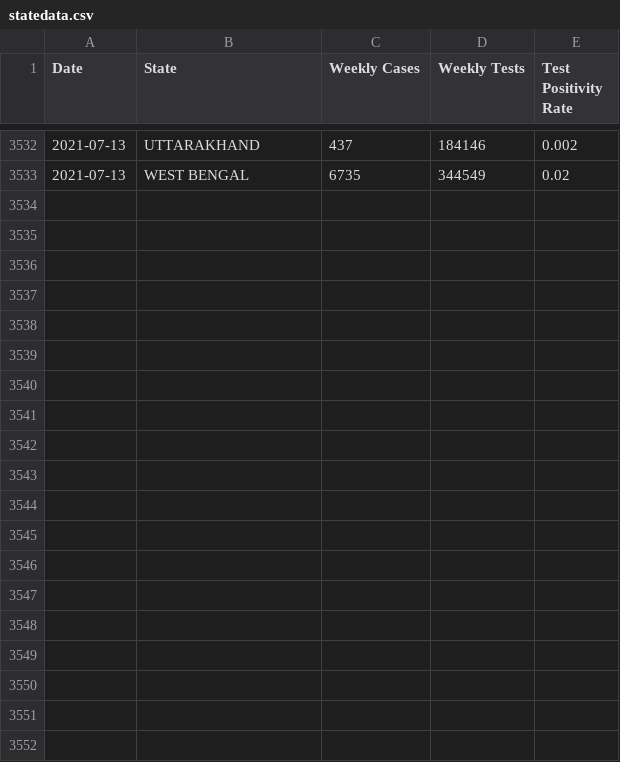
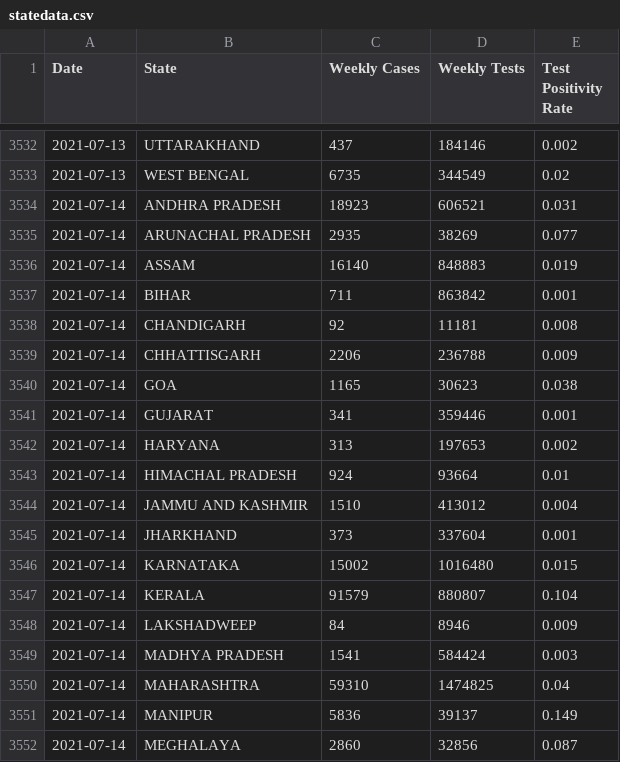
Before and after one commit to aatishb/indiatestpositivitydata, a CSV file: statedata.csv, drawn as a sheet; only a part is shown, gaps mark what is left out; the diff covers the shown part only; the diff names each change by its address in the sheet, - before the commit and + after, or states it on an @@ line.

```diff
--- a/statedata.csv
+++ b/statedata.csv
+row 3534: 2021-07-14 | ANDHRA PRADESH | 18923 | 606521 | 0.031
+row 3535: 2021-07-14 | ARUNACHAL PRADESH | 2935 | 38269 | 0.077
+row 3536: 2021-07-14 | ASSAM | 16140 | 848883 | 0.019
+row 3537: 2021-07-14 | BIHAR | 711 | 863842 | 0.001
+row 3538: 2021-07-14 | CHANDIGARH | 92 | 11181 | 0.008
+row 3539: 2021-07-14 | CHHATTISGARH | 2206 | 236788 | 0.009
+row 3540: 2021-07-14 | GOA | 1165 | 30623 | 0.038
+row 3541: 2021-07-14 | GUJARAT | 341 | 359446 | 0.001
+row 3542: 2021-07-14 | HARYANA | 313 | 197653 | 0.002
+row 3543: 2021-07-14 | HIMACHAL PRADESH | 924 | 93664 | 0.01
+row 3544: 2021-07-14 | JAMMU AND KASHMIR | 1510 | 413012 | 0.004
+row 3545: 2021-07-14 | JHARKHAND | 373 | 337604 | 0.001
+row 3546: 2021-07-14 | KARNATAKA | 15002 | 1016480 | 0.015
+row 3547: 2021-07-14 | KERALA | 91579 | 880807 | 0.104
+row 3548: 2021-07-14 | LAKSHADWEEP | 84 | 8946 | 0.009
+row 3549: 2021-07-14 | MADHYA PRADESH | 1541 | 584424 | 0.003
+row 3550: 2021-07-14 | MAHARASHTRA | 59310 | 1474825 | 0.04
+row 3551: 2021-07-14 | MANIPUR | 5836 | 39137 | 0.149
+row 3552: 2021-07-14 | MEGHALAYA | 2860 | 32856 | 0.087
```
Also changed, not shown: 13 added rows elsewhere in this file.
